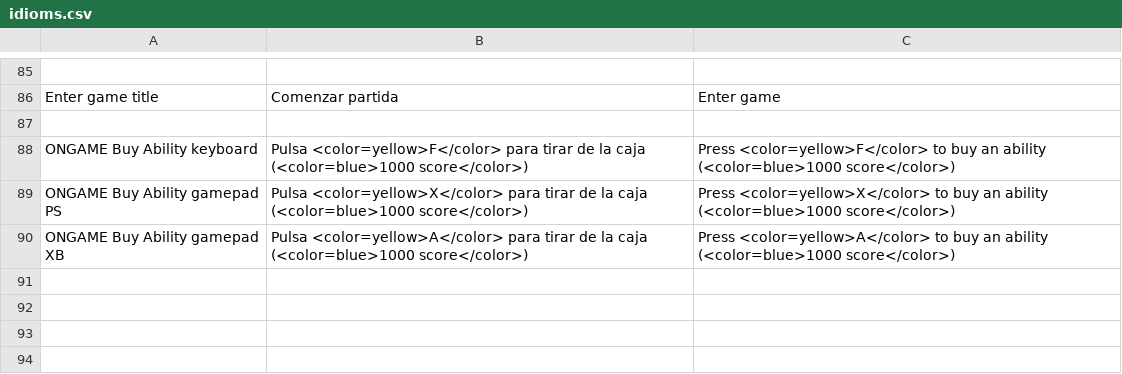
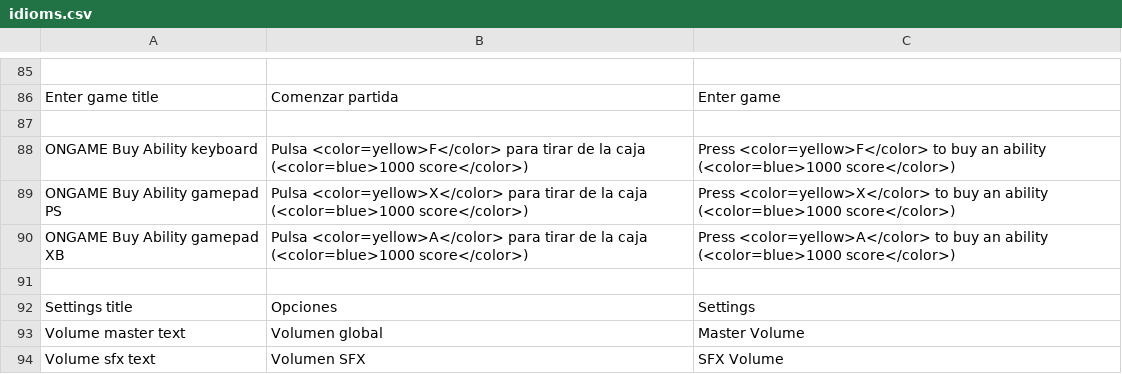
Before and after one commit to Public0Static1Void/gamejam, a CSV file: Game jam/Assets/StreamingAssets/idioms.csv, drawn as a sheet; only a part is shown, gaps mark what is left out.

Commit message:
Settings menu

```diff
--- a/Game jam/Assets/StreamingAssets/idioms.csv
+++ b/Game jam/Assets/StreamingAssets/idioms.csv
@@ -90 +90,5 @@ ONGAME Buy Ability gamepad PS;Pulsa <color=yellow>X</color> para tirar de la caj
 ONGAME Buy Ability gamepad XB;Pulsa <color=yellow>A</color> para tirar de la caja (<color=blue>1000 score</color>);Press <color=yellow>A</color> to buy an ability (<color=blue>1000 score</color>)
+;;
+Settings title;Opciones;Settings
+Volume master text;Volumen global;Master Volume
+Volume sfx text;Volumen SFX;SFX Volume
```
Also changed, not shown: 7 other files.
